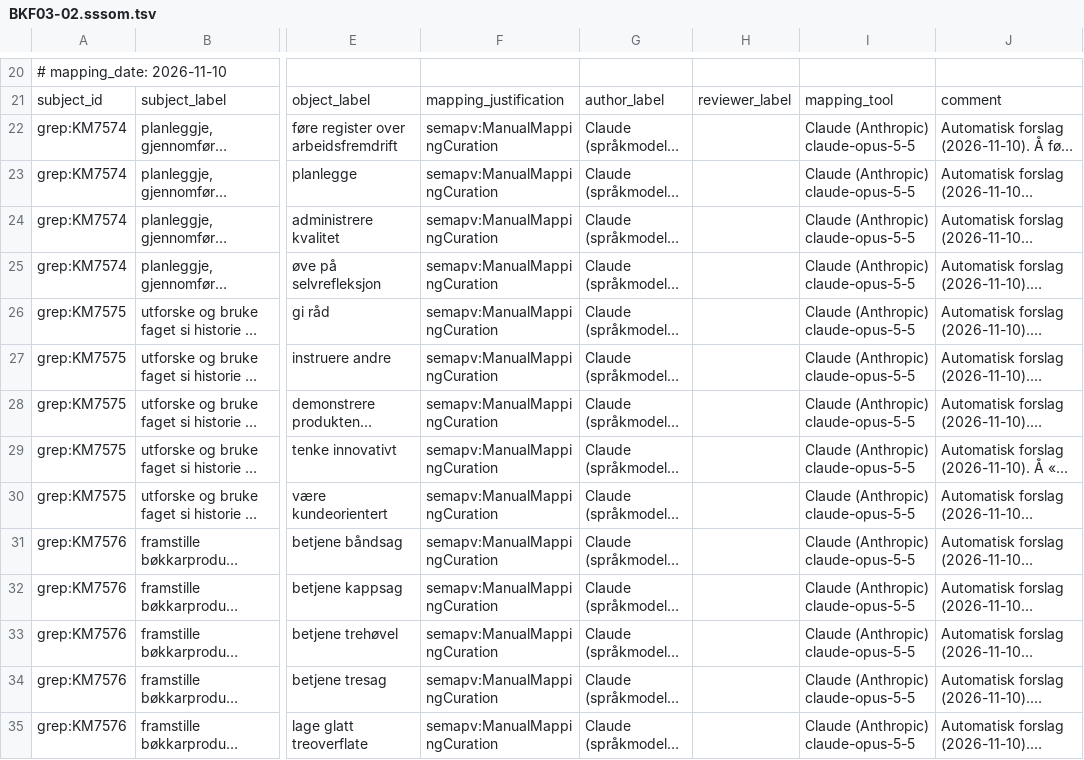
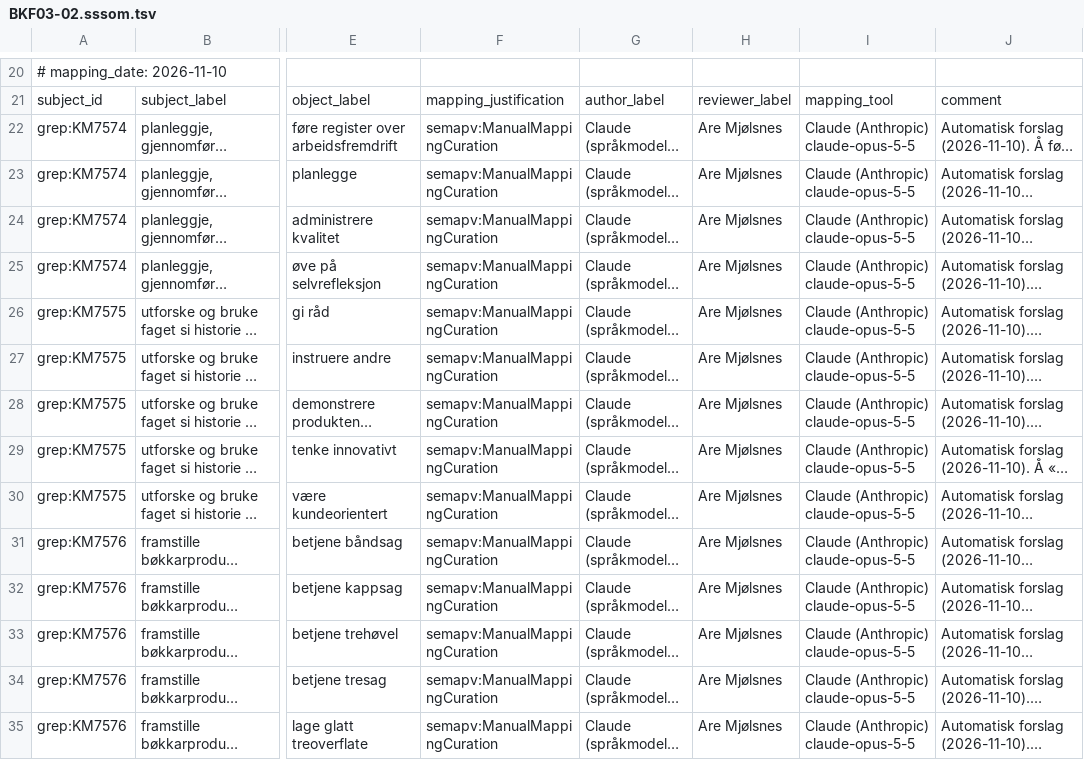
Before and after one commit to aremjolsnes/grep-jena-fuseki, a TSV file: ontologi/koblinger/km-esco/BKF03-02.sssom.tsv, drawn as a sheet; only a part is shown, gaps mark what is left out; long unchanged cells end in …; the diff covers the shown part only; the diff names each change by its address in the sheet, - before the commit and + after, or states it on an @@ line.

```diff
--- a/ontologi/koblinger/km-esco/BKF03-02.sssom.tsv
+++ b/ontologi/koblinger/km-esco/BKF03-02.sssom.tsv
-H22:H35: (empty)
+H22:H35: Are Mjølsnes
```
Also changed, not shown: 49 edited cells elsewhere in this file, 1 other file.
